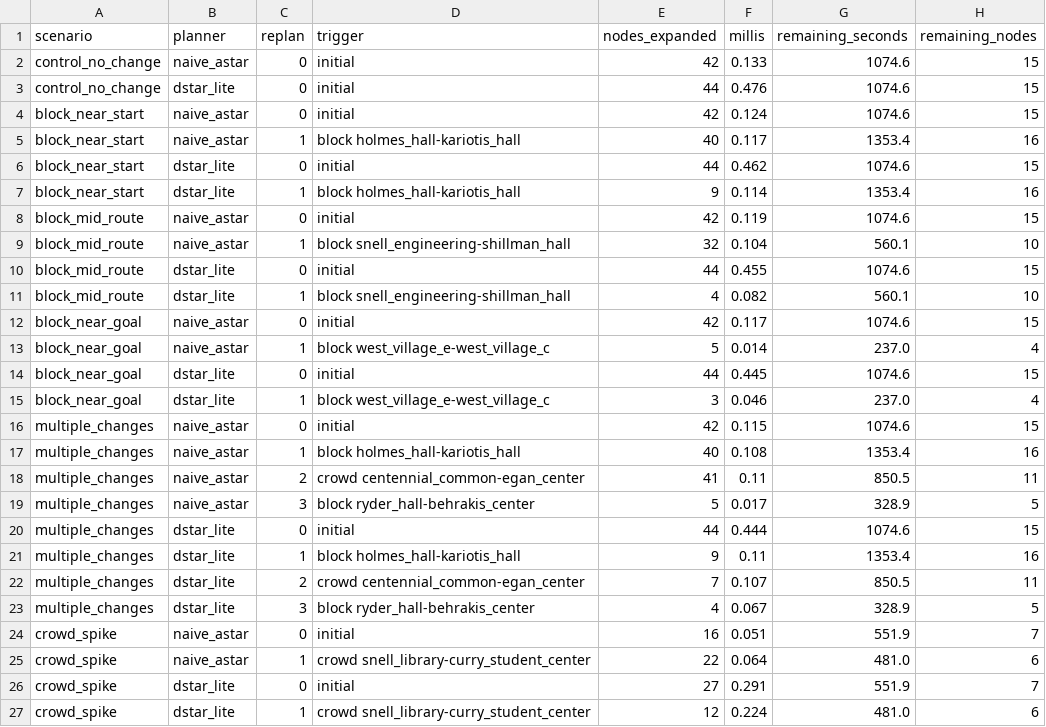
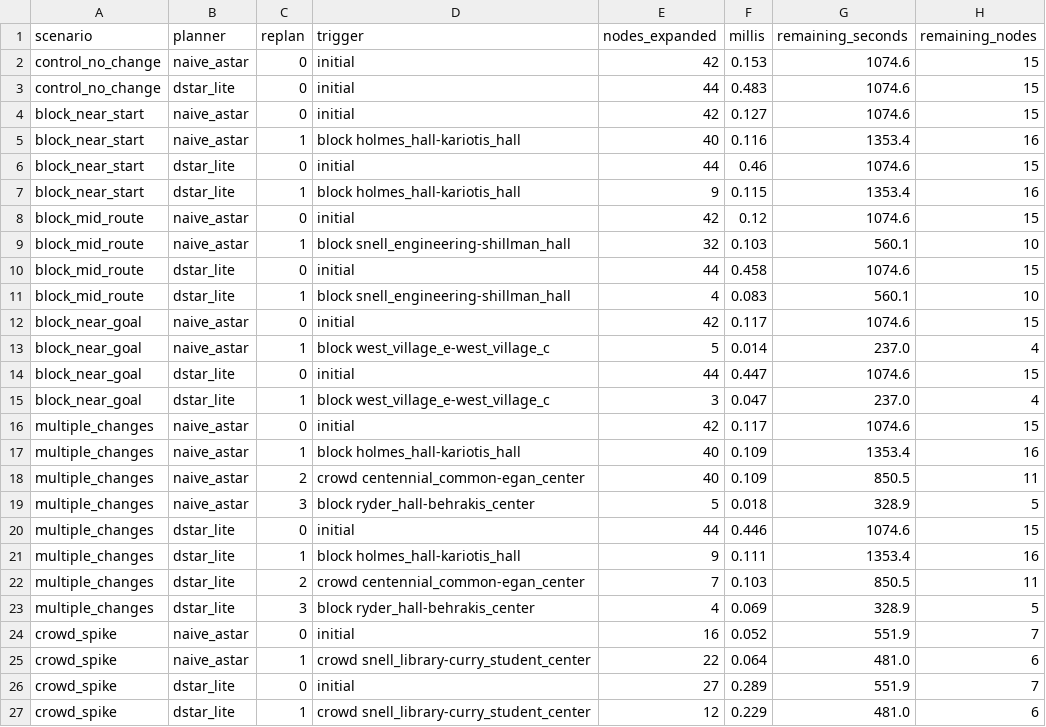
Before and after one commit to jasdeepsinghcs/CS4100-Nav-Project, a CSV file: campus-routing/results/replans.csv, drawn as a sheet.

```diff
--- a/campus-routing/results/replans.csv
+++ b/campus-routing/results/replans.csv
@@ -1,27 +1,27 @@
 scenario,planner,replan,trigger,nodes_expanded,millis,remaining_seconds,remaining_nodes
-control_no_change,naive_astar,0,initial,42,0.133,1074.6,15
-control_no_change,dstar_lite,0,initial,44,0.476,1074.6,15
-block_near_start,naive_astar,0,initial,42,0.124,1074.6,15
-block_near_start,naive_astar,1,block holmes_hall-kariotis_hall,40,0.117,1353.4,16
-block_near_start,dstar_lite,0,initial,44,0.462,1074.6,15
-block_near_start,dstar_lite,1,block holmes_hall-kariotis_hall,9,0.114,1353.4,16
-block_mid_route,naive_astar,0,initial,42,0.119,1074.6,15
-block_mid_route,naive_astar,1,block snell_engineering-shillman_hall,32,0.104,560.1,10
-block_mid_route,dstar_lite,0,initial,44,0.455,1074.6,15
-block_mid_route,dstar_lite,1,block snell_engineering-shillman_hall,4,0.082,560.1,10
+control_no_change,naive_astar,0,initial,42,0.153,1074.6,15
+control_no_change,dstar_lite,0,initial,44,0.483,1074.6,15
+block_near_start,naive_astar,0,initial,42,0.127,1074.6,15
+block_near_start,naive_astar,1,block holmes_hall-kariotis_hall,40,0.116,1353.4,16
+block_near_start,dstar_lite,0,initial,44,0.46,1074.6,15
+block_near_start,dstar_lite,1,block holmes_hall-kariotis_hall,9,0.115,1353.4,16
+block_mid_route,naive_astar,0,initial,42,0.12,1074.6,15
+block_mid_route,naive_astar,1,block snell_engineering-shillman_hall,32,0.103,560.1,10
+block_mid_route,dstar_lite,0,initial,44,0.458,1074.6,15
+block_mid_route,dstar_lite,1,block snell_engineering-shillman_hall,4,0.083,560.1,10
 block_near_goal,naive_astar,0,initial,42,0.117,1074.6,15
 block_near_goal,naive_astar,1,block west_village_e-west_village_c,5,0.014,237.0,4
-block_near_goal,dstar_lite,0,initial,44,0.445,1074.6,15
-block_near_goal,dstar_lite,1,block west_village_e-west_village_c,3,0.046,237.0,4
-multiple_changes,naive_astar,0,initial,42,0.115,1074.6,15
-multiple_changes,naive_astar,1,block holmes_hall-kariotis_hall,40,0.108,1353.4,16
-multiple_changes,naive_astar,2,crowd centennial_common-egan_center,41,0.11,850.5,11
-multiple_changes,naive_astar,3,block ryder_hall-behrakis_center,5,0.017,328.9,5
-multiple_changes,dstar_lite,0,initial,44,0.444,1074.6,15
-multiple_changes,dstar_lite,1,block holmes_hall-kariotis_hall,9,0.11,1353.4,16
-multiple_changes,dstar_lite,2,crowd centennial_common-egan_center,7,0.107,850.5,11
-multiple_changes,dstar_lite,3,block ryder_hall-behrakis_center,4,0.067,328.9,5
-crowd_spike,naive_astar,0,initial,16,0.051,551.9,7
+block_near_goal,dstar_lite,0,initial,44,0.447,1074.6,15
+block_near_goal,dstar_lite,1,block west_village_e-west_village_c,3,0.047,237.0,4
+multiple_changes,naive_astar,0,initial,42,0.117,1074.6,15
+multiple_changes,naive_astar,1,block holmes_hall-kariotis_hall,40,0.109,1353.4,16
+multiple_changes,naive_astar,2,crowd centennial_common-egan_center,40,0.109,850.5,11
+multiple_changes,naive_astar,3,block ryder_hall-behrakis_center,5,0.018,328.9,5
+multiple_changes,dstar_lite,0,initial,44,0.446,1074.6,15
+multiple_changes,dstar_lite,1,block holmes_hall-kariotis_hall,9,0.111,1353.4,16
+multiple_changes,dstar_lite,2,crowd centennial_common-egan_center,7,0.103,850.5,11
+multiple_changes,dstar_lite,3,block ryder_hall-behrakis_center,4,0.069,328.9,5
+crowd_spike,naive_astar,0,initial,16,0.052,551.9,7
 crowd_spike,naive_astar,1,crowd snell_library-curry_student_center,22,0.064,481.0,6
-crowd_spike,dstar_lite,0,initial,27,0.291,551.9,7
-crowd_spike,dstar_lite,1,crowd snell_library-curry_student_center,12,0.224,481.0,6
+crowd_spike,dstar_lite,0,initial,27,0.289,551.9,7
+crowd_spike,dstar_lite,1,crowd snell_library-curry_student_center,12,0.229,481.0,6
```
Also changed, not shown: campus-routing/results/summary.csv, 4 other files.
